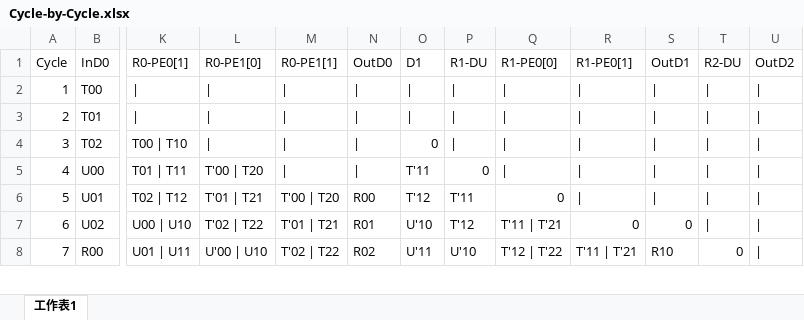
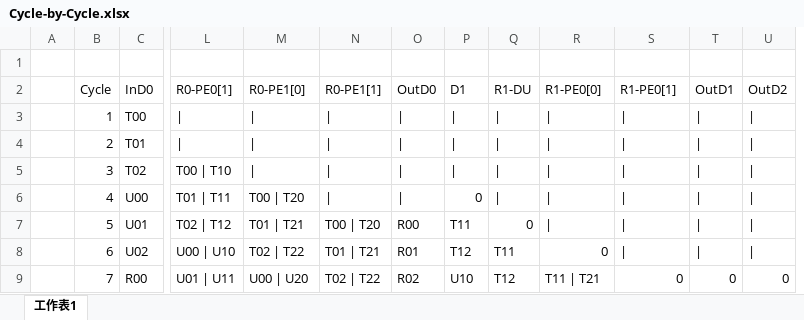
Before and after one commit to akira2963753/Eigen-Value-Decomposition, an Excel workbook: report/Cycle-by-Cycle.xlsx, sheet 工作表1, drawn as a sheet; only a part is shown, gaps mark what is left out; values as stored, in another font and other column widths than the file's, no cell formats; charts and pictures not drawn; removed rows and columns are numbered as before the commit, all else as after; rows hold the shown columns only; the diff covers the shown part only; the diff names each change by its address in the sheet, - before the commit and + after, or states it on an @@ line.

Commit message:
Finish CycleByCycle

```diff
--- a/report/Cycle-by-Cycle.xlsx (sheet 工作表1)
+++ b/report/Cycle-by-Cycle.xlsx (sheet 工作表1)
+column A, empty
-column T (R2-DU), rows 2-8: | | | | | | | | | | | | 0
+row 1: (empty)
-P5 (D1): 0
+P5 (D1): |
-M6 (R0-PE1[0]): T'00 | T20
+M6 (R0-PE1[0]): T00 | T20
-P6 (D1): T'11
+P6 (D1): 0
-Q6 (R1-DU): 0
+Q6 (R1-DU): |
-M7 (R0-PE1[0]): T'01 | T21
+M7 (R0-PE1[0]): T01 | T21
-N7 (R0-PE1[1]): T'00 | T20
+N7 (R0-PE1[1]): T00 | T20
-P7 (D1): T'12
+P7 (D1): T11
-Q7 (R1-DU): T'11
+Q7 (R1-DU): 0
-R7 (R1-PE0[0]): 0
+R7 (R1-PE0[0]): |
-M8 (R0-PE1[0]): T'02 | T22
+M8 (R0-PE1[0]): T02 | T22
-N8 (R0-PE1[1]): T'01 | T21
+N8 (R0-PE1[1]): T01 | T21
-P8 (D1): U'10
+P8 (D1): T12
-Q8 (R1-DU): T'12
+Q8 (R1-DU): T11
-R8 (R1-PE0[0]): T'11 | T'21
+R8 (R1-PE0[0]): 0
-S8 (R1-PE0[1]): 0
+S8 (R1-PE0[1]): |
-T8 (OutD1): 0
+T8 (OutD1): |
-M9 (R0-PE1[0]): U'00 | U10
+M9 (R0-PE1[0]): U00 | U20
-N9 (R0-PE1[1]): T'02 | T22
+N9 (R0-PE1[1]): T02 | T22
-P9 (D1): U'11
+P9 (D1): U10
-Q9 (R1-DU): U'10
+Q9 (R1-DU): T12
-R9 (R1-PE0[0]): T'12 | T'22
+R9 (R1-PE0[0]): T11 | T21
-S9 (R1-PE0[1]): T'11 | T'21
+S9 (R1-PE0[1]): 0
-T9 (OutD1): R10
+T9 (OutD1): 0
-U9 (OutD2): |
+U9 (OutD2): 0
```
Also changed, not shown: 5 added rows and 46 edited cells elsewhere in this sheet, cell formats, charts or pictures, 4 other files.
